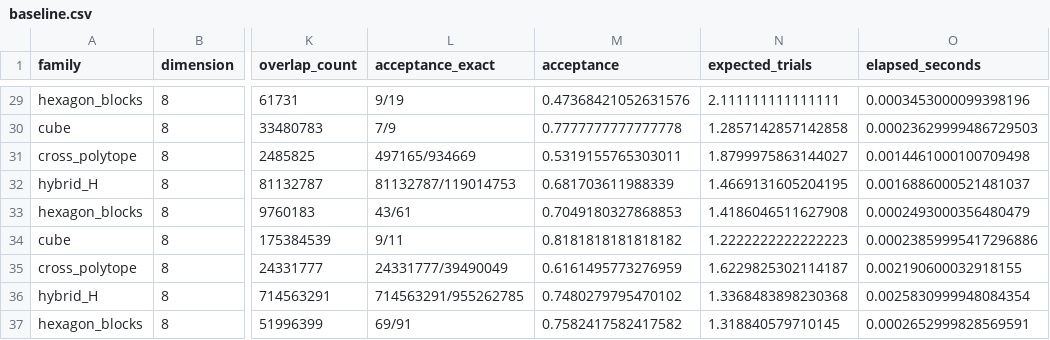
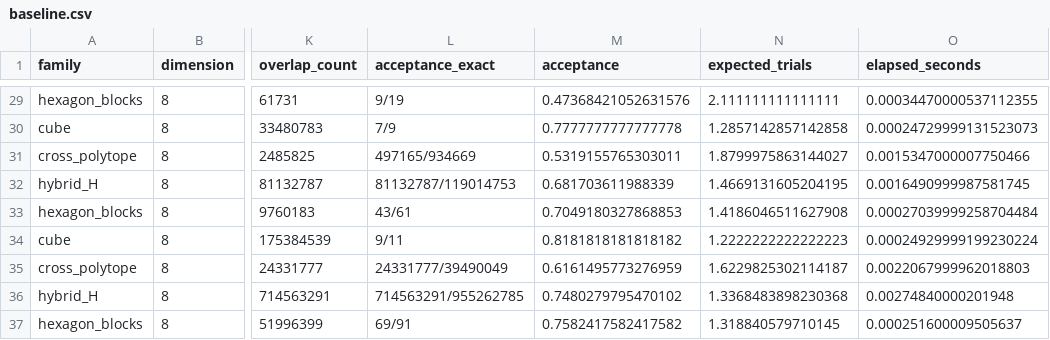
Before and after one commit to ShunqiLu/covariogram-balancing, a CSV file: results/baseline.csv, drawn as a sheet; only a part is shown, gaps mark what is left out; the diff covers the shown part only; the diff names each change by its address in the sheet, - before the commit and + after, or states it on an @@ line.

```diff
--- a/results/baseline.csv
+++ b/results/baseline.csv
-O29 (elapsed_seconds): 0.0003453000099398196
+O29 (elapsed_seconds): 0.00034470000537112355
-O30 (elapsed_seconds): 0.00023629999486729503
+O30 (elapsed_seconds): 0.00024729999131523073
-O31 (elapsed_seconds): 0.0014461000100709498
+O31 (elapsed_seconds): 0.0015347000007750466
-O32 (elapsed_seconds): 0.0016886000521481037
+O32 (elapsed_seconds): 0.0016490999987581745
-O33 (elapsed_seconds): 0.0002493000356480479
+O33 (elapsed_seconds): 0.00027039999258704484
-O34 (elapsed_seconds): 0.00023859995417296886
+O34 (elapsed_seconds): 0.00024929999199230224
-O35 (elapsed_seconds): 0.002190600032918155
+O35 (elapsed_seconds): 0.0022067999962018803
-O36 (elapsed_seconds): 0.0025830999948084354
+O36 (elapsed_seconds): 0.00274840000201948
-O37 (elapsed_seconds): 0.0002652999828569591
+O37 (elapsed_seconds): 0.000251600009505637
```
Also changed, not shown: 27 edited cells elsewhere in this file, results/performance.csv, results/sampler_benchmark.csv, 29 other files.
